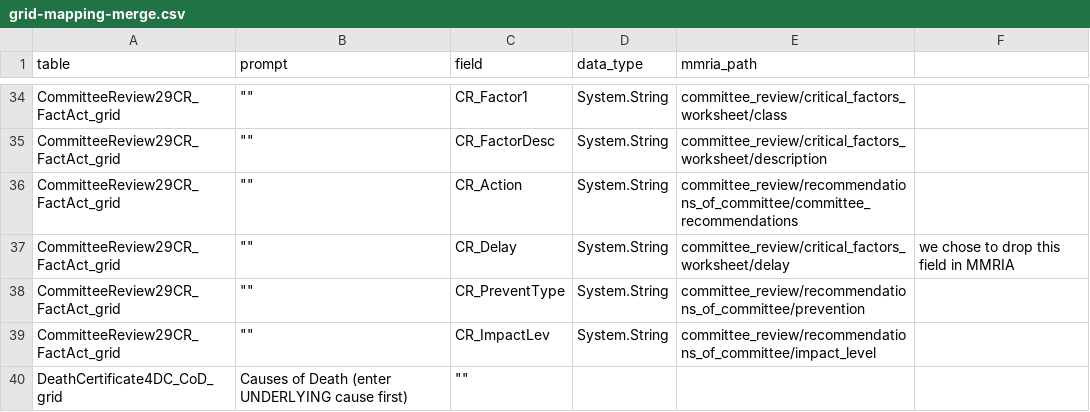
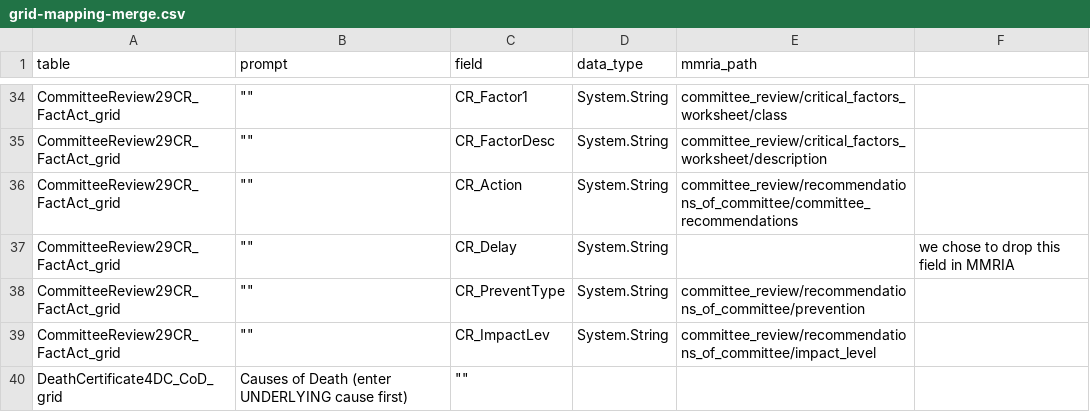
Before and after one commit to icuseven/MMRDS, a CSV file: source-code/scratch/owin/mmrds-importer/mapping-file-set/grid-mapping-merge.csv, drawn as a sheet; only a part is shown, gaps mark what is left out.

Commit message:
updated mmrds-importer/mapping-file-set/grid-mapping-merge.csv

```diff
--- a/source-code/scratch/owin/mmrds-importer/mapping-file-set/grid-mapping-merge.csv
+++ b/source-code/scratch/owin/mmrds-importer/mapping-file-set/grid-mapping-merge.csv
@@ -36,3 +36,3 @@ CommitteeReview29CR_FactAct_grid," """"", CR_FactorDesc, System.String,committee
 CommitteeReview29CR_FactAct_grid," """"", CR_Action, System.String,committee_review/recommendations_of_committee/committee_recommendations ,
-CommitteeReview29CR_FactAct_grid," """"", CR_Delay, System.String,committee_review/critical_factors_worksheet/delay,we chose to drop this field in MMRIA
+CommitteeReview29CR_FactAct_grid," """"", CR_Delay, System.String,,we chose to drop this field in MMRIA
 CommitteeReview29CR_FactAct_grid," """"", CR_PreventType, System.String,committee_review/recommendations_of_committee/prevention,
```
